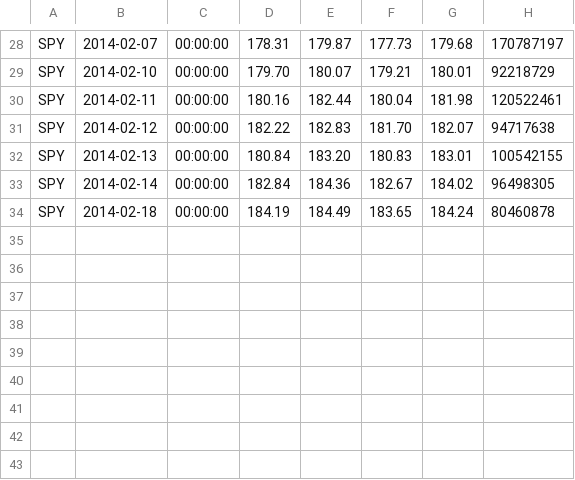
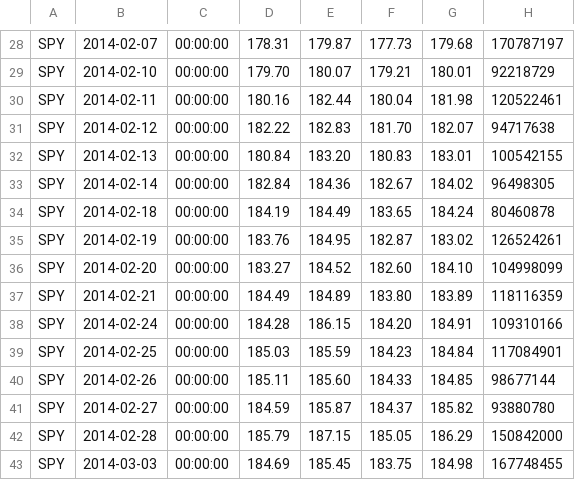
Before and after one commit to Varleya/var_test_git_bornie, a CSV file: varcorp/bornie_llc/SPY_ticker.csv, drawn as a sheet; only a part is shown, gaps mark what is left out.

```diff
--- a/varcorp/bornie_llc/SPY_ticker.csv
+++ b/varcorp/bornie_llc/SPY_ticker.csv
@@ -34 +34,10 @@ SPY,2014-02-14,00:00:00,182.84,184.36,182.67,184.02,96498305
 SPY,2014-02-18,00:00:00,184.19,184.49,183.65,184.24,80460878
+SPY,2014-02-19,00:00:00,183.76,184.95,182.87,183.02,126524261
+SPY,2014-02-20,00:00:00,183.27,184.52,182.60,184.10,104998099
+SPY,2014-02-21,00:00:00,184.49,184.89,183.80,183.89,118116359
+SPY,2014-02-24,00:00:00,184.28,186.15,184.20,184.91,109310166
+SPY,2014-02-25,00:00:00,185.03,185.59,184.23,184.84,117084901
+SPY,2014-02-26,00:00:00,185.11,185.60,184.33,184.85,98677144
+SPY,2014-02-27,00:00:00,184.59,185.87,184.37,185.82,93880780
+SPY,2014-02-28,00:00:00,185.79,187.15,185.05,186.29,150842000
+SPY,2014-03-03,00:00:00,184.69,185.45,183.75,184.98,167748455
```
Also changed, not shown: varcorp/bornie_llc/GE_ticker.csv, varcorp/bornie_llc/JNJ_ticker.csv, 55 other files.
